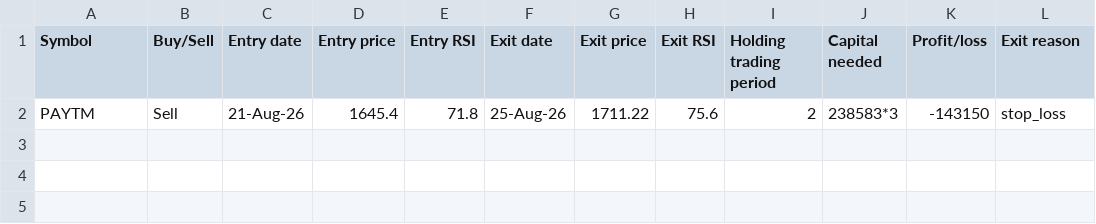
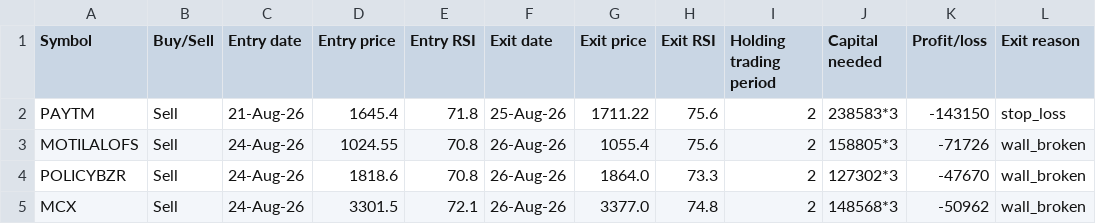
Before and after one commit to AbhilashMunnur/oi-with-stocks, a CSV file: data/rsi_s1_paper_trades.csv, drawn as a sheet.

```diff
--- a/data/rsi_s1_paper_trades.csv
+++ b/data/rsi_s1_paper_trades.csv
@@ -2 +2,4 @@ Symbol,Buy/Sell,Entry date,Entry price,Entry RSI,Exit date,Exit price,Exit RSI,H
 PAYTM,Sell,21-Aug-26,1645.4,71.8,25-Aug-26,1711.22,75.6,2,238583*3,-143150,stop_loss
+MOTILALOFS,Sell,24-Aug-26,1024.55,70.8,26-Aug-26,1055.4,75.6,2,158805*3,-71726,wall_broken
+POLICYBZR,Sell,24-Aug-26,1818.6,70.8,26-Aug-26,1864.0,73.3,2,127302*3,-47670,wall_broken
+MCX,Sell,24-Aug-26,3301.5,72.1,26-Aug-26,3377.0,74.8,2,148568*3,-50962,wall_broken
```
Also changed, not shown: 5 other files.
